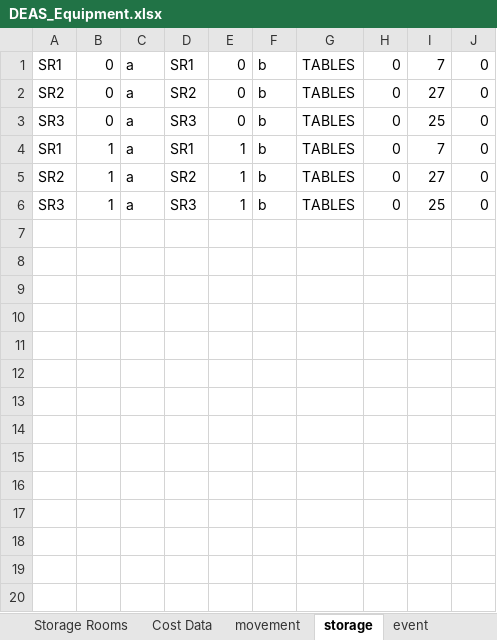
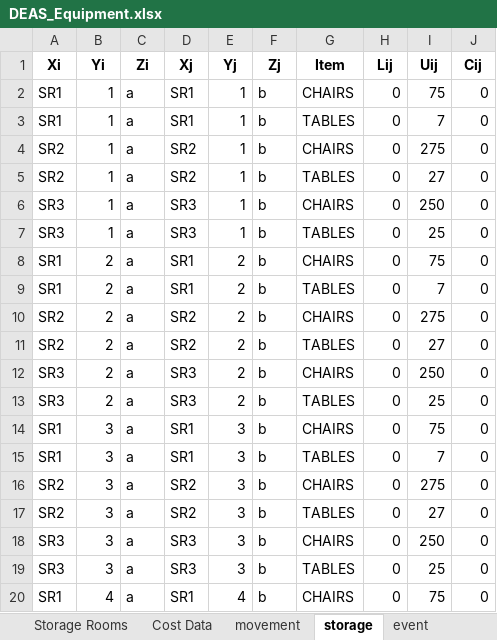
Before and after one commit to rsfalzone/DEAS, an Excel workbook: DEAS_Equipment.xlsx, sheet storage, drawn as a sheet; only a part is shown; values as stored, in another font and other column widths than the file's, no borders; removed rows and columns are numbered as before the commit, all else as after; the diff covers the shown part only; the diff names each change by its address in the sheet, - before the commit and + after, or states it on an @@ line.

```diff
--- a/DEAS_Equipment.xlsx (sheet storage)
+++ b/DEAS_Equipment.xlsx (sheet storage)
+row 1: Xi | Yi | Zi | Xj | Yj | Zj | Item | Lij | Uij | Cij
-B2: 0
+B2: 1
-E2: 0
+E2: 1
-G2: TABLES
+G2: CHAIRS
-I2: 7
+I2: 75
-row 2: SR2 | 0 | a | SR2 | 0 | b | TABLES | 0 | 27 | 0
-row 3: SR3 | 0 | a | SR3 | 0 | b | TABLES | 0 | 25 | 0
+row 4: SR2 | 1 | a | SR2 | 1 | b | CHAIRS | 0 | 275 | 0
+row 6: SR3 | 1 | a | SR3 | 1 | b | CHAIRS | 0 | 250 | 0
+row 8: SR1 | 2 | a | SR1 | 2 | b | CHAIRS | 0 | 75 | 0
+row 9: SR1 | 2 | a | SR1 | 2 | b | TABLES | 0 | 7 | 0
+row 10: SR2 | 2 | a | SR2 | 2 | b | CHAIRS | 0 | 275 | 0
+row 11: SR2 | 2 | a | SR2 | 2 | b | TABLES | 0 | 27 | 0
+row 12: SR3 | 2 | a | SR3 | 2 | b | CHAIRS | 0 | 250 | 0
+row 13: SR3 | 2 | a | SR3 | 2 | b | TABLES | 0 | 25 | 0
+row 14: SR1 | 3 | a | SR1 | 3 | b | CHAIRS | 0 | 75 | 0
+row 15: SR1 | 3 | a | SR1 | 3 | b | TABLES | 0 | 7 | 0
+row 16: SR2 | 3 | a | SR2 | 3 | b | CHAIRS | 0 | 275 | 0
+row 17: SR2 | 3 | a | SR2 | 3 | b | TABLES | 0 | 27 | 0
+row 18: SR3 | 3 | a | SR3 | 3 | b | CHAIRS | 0 | 250 | 0
+row 19: SR3 | 3 | a | SR3 | 3 | b | TABLES | 0 | 25 | 0
+row 20: SR1 | 4 | a | SR1 | 4 | b | CHAIRS | 0 | 75 | 0
```
Also changed, not shown: 29 added rows elsewhere in this sheet, sheet movement, sheet event, sheet utility, sheet Event Requirements, other sheet tabs.
